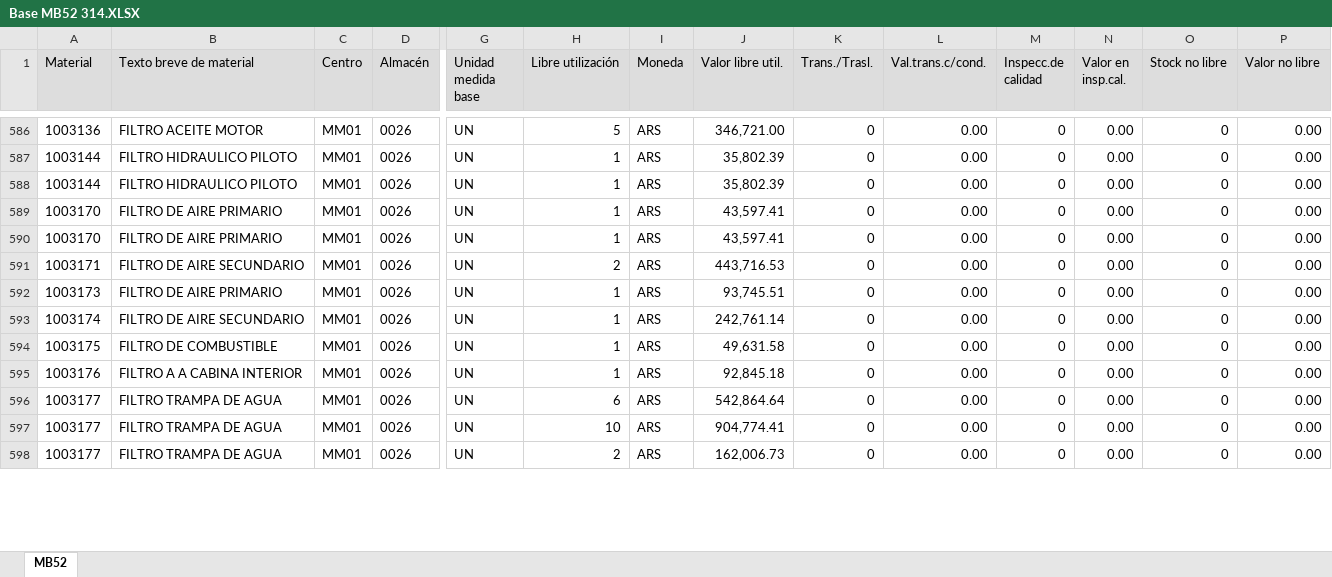
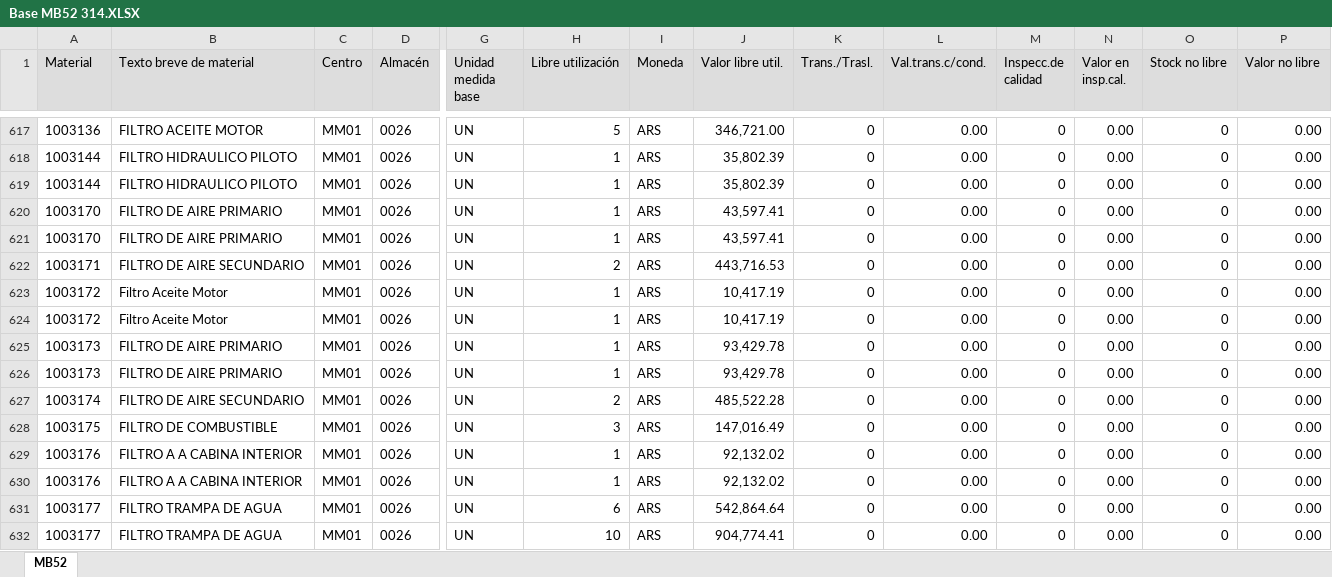
Before and after one commit to Abastecimiento-milicic/abast-milicic.github.io, an Excel workbook: data/Almacen MB52/Base MB52 314.XLSX, sheet MB52, drawn as a sheet; only a part is shown, gaps mark what is left out; the shorter side is filled out with more unchanged rows; values as stored, in another font and other column widths than the file's, no borders; addresses are those after the commit; rows hold the shown columns only; the diff covers the shown part only; the diff names each change by its address in the sheet, - before the commit and + after, or states it on an @@ line.

```diff
--- a/data/Almacen MB52/Base MB52 314.XLSX (sheet MB52)
+++ b/data/Almacen MB52/Base MB52 314.XLSX (sheet MB52)
+row 623: 1003172 | Filtro Aceite Motor | MM01 | 0026 | UN | 1 | ARS | 10,417.19 | 0 | 0.00 | 0 | 0.00 | 0 | 0.00
+row 624: 1003172 | Filtro Aceite Motor | MM01 | 0026 | UN | 1 | ARS | 10,417.19 | 0 | 0.00 | 0 | 0.00 | 0 | 0.00
-J625 (Valor libre util.): 93,745.51
+J625 (Valor libre util.): 93,429.78
+row 626: 1003173 | FILTRO DE AIRE PRIMARIO | MM01 | 0026 | UN | 1 | ARS | 93,429.78 | 0 | 0.00 | 0 | 0.00 | 0 | 0.00
-H627 (Libre utilización): 1
+H627 (Libre utilización): 2
-J627 (Valor libre util.): 242,761.14
+J627 (Valor libre util.): 485,522.28
-H628 (Libre utilización): 1
+H628 (Libre utilización): 3
-J628 (Valor libre util.): 49,631.58
+J628 (Valor libre util.): 147,016.49
-J629 (Valor libre util.): 92,845.18
+J629 (Valor libre util.): 92,132.02
+row 630: 1003176 | FILTRO A A CABINA INTERIOR | MM01 | 0026 | UN | 1 | ARS | 92,132.02 | 0 | 0.00 | 0 | 0.00 | 0 | 0.00
```
Also changed, not shown: 62 added rows, 12 removed rows and 193 edited cells elsewhere in this sheet, data/Almacen MB52/Base MB52 365.XLSX, data/Almacen MB52/Base MB52 374.XLSX, 33 other files.
